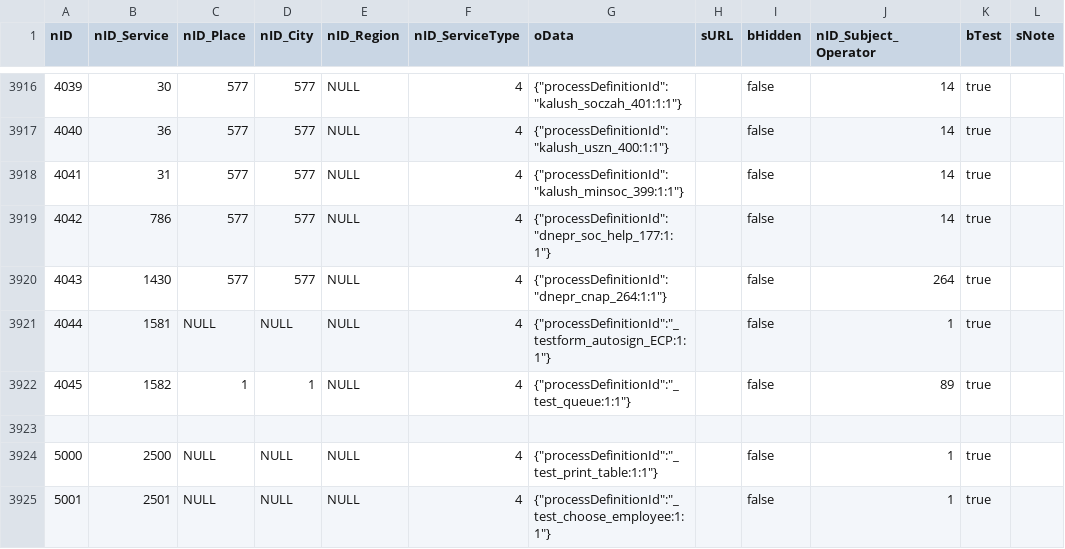
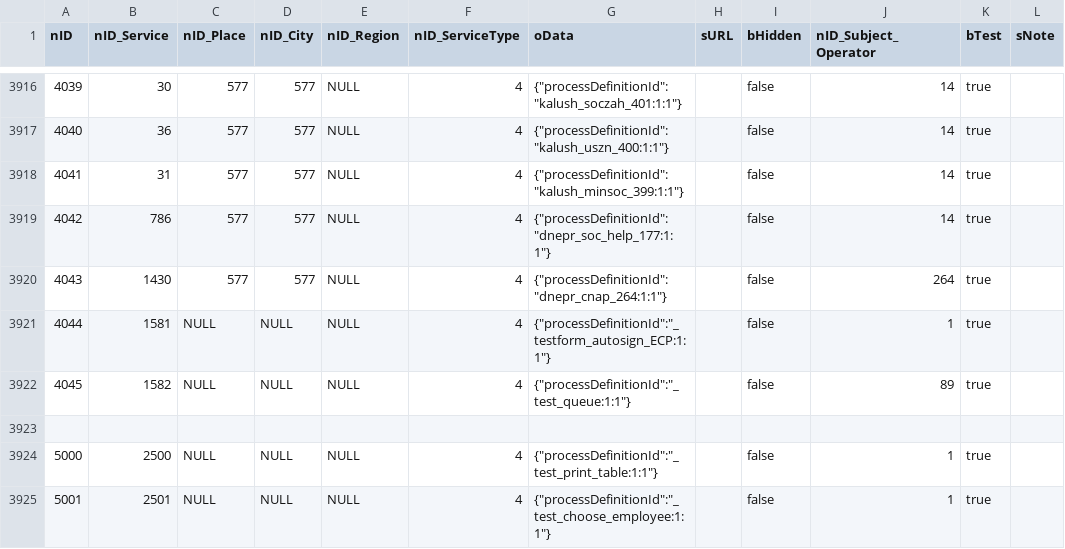
Before and after one commit to iGov-UA/i, a CSV file: wf-central/src/main/resources/data/ServiceData.csv, drawn as a sheet; only a part is shown, gaps mark what is left out; the diff names each change by its address in the sheet, - before the commit and + after, or states it on an @@ line.

Commit message:
SKV - update1

```diff
--- a/wf-central/src/main/resources/data/ServiceData.csv
+++ b/wf-central/src/main/resources/data/ServiceData.csv
-C3922 (nID_Place): 1
+C3922 (nID_Place): NULL
-D3922 (nID_City): 1
+D3922 (nID_City): NULL
```
